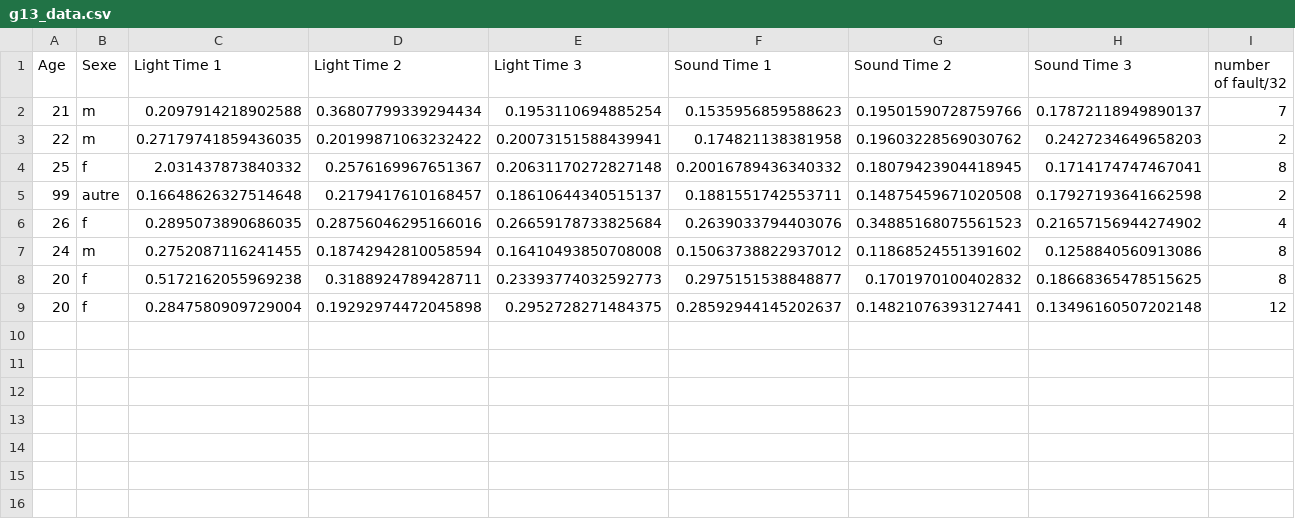
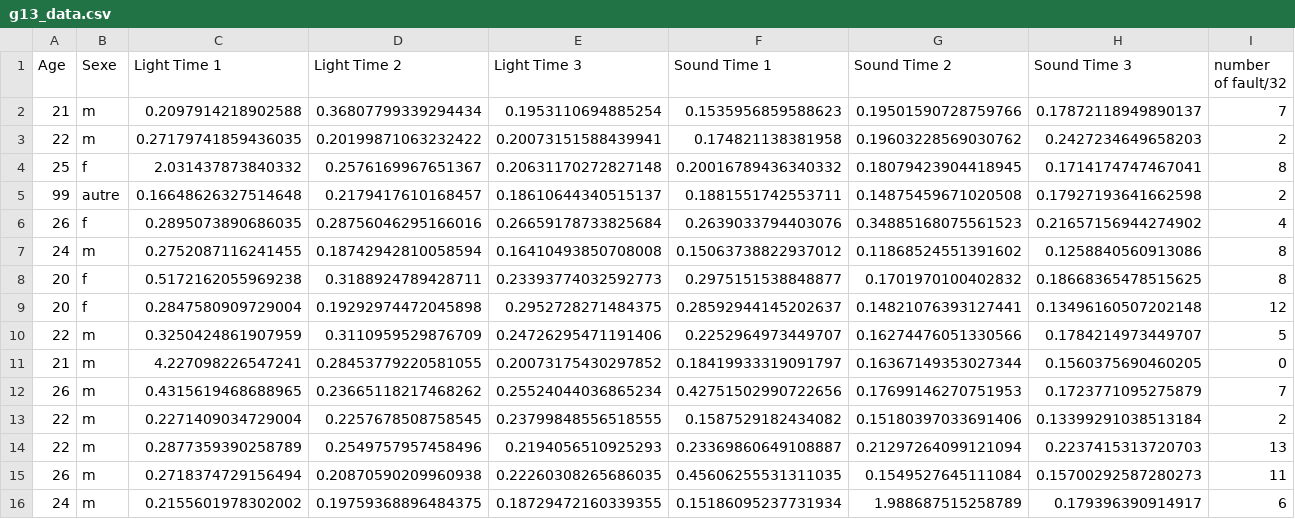
Before and after one commit to 0zu/reactionandmemorygame, a CSV file: analyse_matlab/g13_data.csv, drawn as a sheet; the diff names each change by its address in the sheet, - before the commit and + after, or states it on an @@ line.

```diff
--- a/analyse_matlab/g13_data.csv
+++ b/analyse_matlab/g13_data.csv
+row 10: 22 | m | 0.3250424861907959 | 0.3110959529876709 | 0.24726295471191406 | 0.2252964973449707 | 0.16274476051330566 | 0.1784214973449707 | 5
+row 11: 21 | m | 4.227098226547241 | 0.28453779220581055 | 0.20073175430297852 | 0.18419933319091797 | 0.16367149353027344 | 0.1560375690460205 | 0
+row 12: 26 | m | 0.4315619468688965 | 0.23665118217468262 | 0.25524044036865234 | 0.42751502990722656 | 0.17699146270751953 | 0.1723771095275879 | 7
+row 13: 22 | m | 0.2271409034729004 | 0.2257678508758545 | 0.23799848556518555 | 0.1587529182434082 | 0.15180397033691406 | 0.13399291038513184 | 2
+row 14: 22 | m | 0.2877359390258789 | 0.2549757957458496 | 0.2194056510925293 | 0.23369860649108887 | 0.21297264099121094 | 0.2237415313720703 | 13
+row 15: 26 | m | 0.2718374729156494 | 0.20870590209960938 | 0.22260308265686035 | 0.45606255531311035 | 0.1549527645111084 | 0.15700292587280273 | 11
+row 16: 24 | m | 0.2155601978302002 | 0.19759368896484375 | 0.18729472160339355 | 0.15186095237731934 | 1.988687515258789 | 0.179396390914917 | 6
```
Also changed, not shown: 2 other files.
